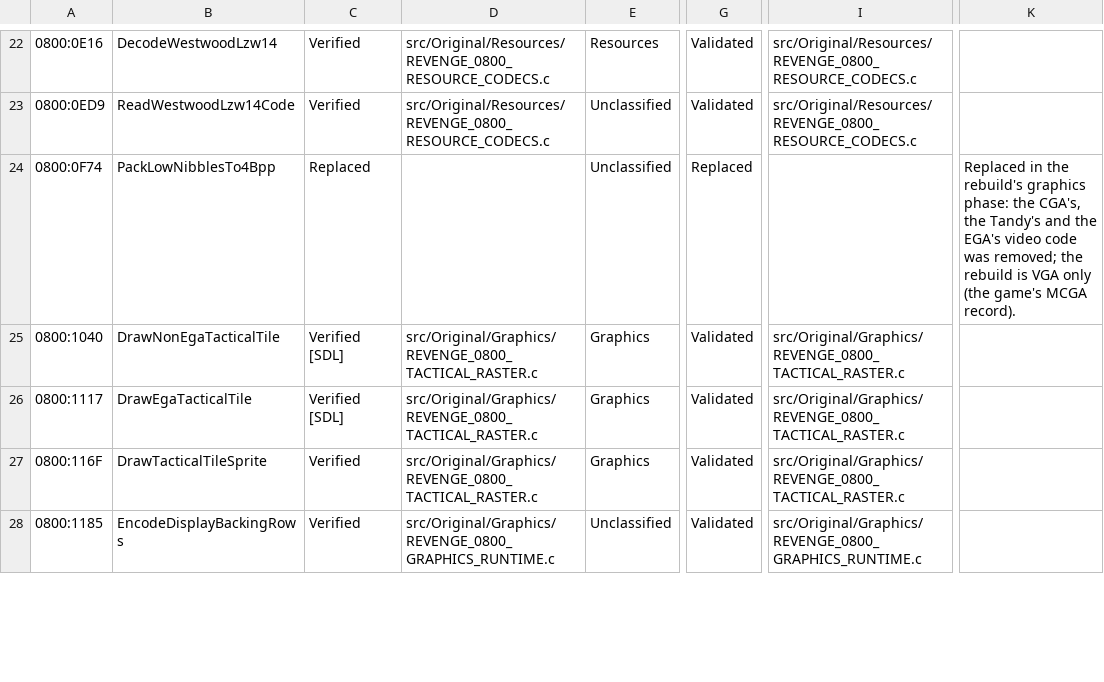
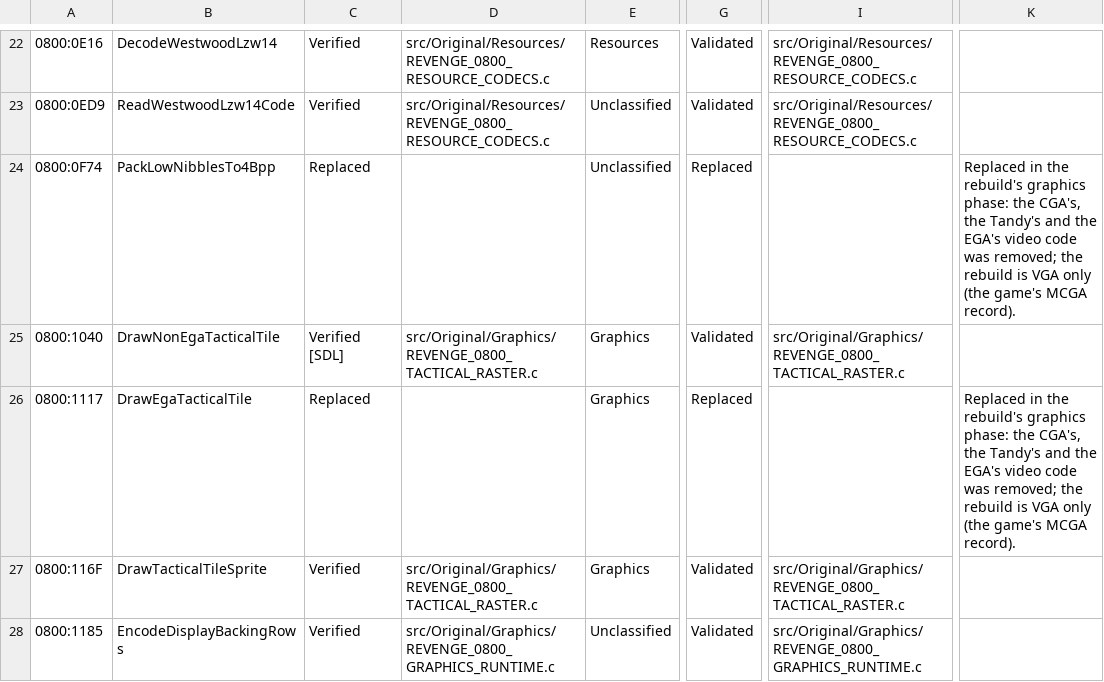
Before and after one commit to telltaleatheist/revenge-re, a CSV file: docs/SOURCE_CONVERSION_TABLE.csv, drawn as a sheet; only a part is shown, gaps mark what is left out; the diff covers the shown part only; the diff names each change by its address in the sheet, - before the commit and + after, or states it on an @@ line.

Commit message:
video: the other adapters out of the tactical sprites and backing buffers
Removed (now Replaced):
- 0800:09BB, the CGA's composite tactical tile
- 0800:0A2E, the CGA's high sprite tile
- 0800:1117, the EGA's tactical tile
- 0800:264B, the EGA's sprite plane composite
- 0800:30FD, the EGA's encoded sprite decoder
- 0800:129E, the EGA's nibble split for the backing rows

Branches cut:
- PlotPixel (0800:0B07) and DrawNonEgaTacticalTile (1040): the CGA's
  colour tables and two-bit tiles
- DrawCompositeTacticalTile: the EGA's and the CGA's blocks
- DrawCgaTandyEncodedSprite (14B7): the CGA's two-bit masked rows; the
  four-bit rows stay, as 3005:0008 draws every adapter but the EGA
  through them
- EncodeDisplayBackingRows: only the two-byte copy is left
  (0800:11B2-11ED, 11EE-129D)
- BuildPlanarDisplayBackingBuffer: the EGA's sparse encoding
  (2FEA:0024-002D) and the CGA's second pass (2FEA:00B3-00F1)
- DrawClippedSprite (0D73:5743): only the VGA's RLE decoder
- the 2007 callers: 1CC4, 06DF and the CGA's colour step at 15BD
- the campaign driver: the switch to the EGA before a battle
  (0D73:0296-02B0) and back after it (030E-032B), which the settings
  already never chose, and the flag that chose it (DS:83DC, written by
  ApplyVideoConfigOption at 2C7F:06DB and 06F0-06F7)

Kept as the game tests them, picking the VGA's value: the `!= EGA` test
in 3005:009F and in DrawCompositeTacticalTile, and BuildDisplayBackingBuffer's
VGA test (0D73:54B9).

Host side: the A200 offscreen page (video.h, video_bridge.c) is gone.
text_audit_allow.txt loses the CGA dither pairs' line, which no longer
hits.

Tests are cut down to the VGA's paths. No golden moves. Full Mac ctest:
132/132.

```diff
--- a/docs/SOURCE_CONVERSION_TABLE.csv
+++ b/docs/SOURCE_CONVERSION_TABLE.csv
-C26: Verified [SDL]
+C26: Replaced
-D26: src/Original/Graphics/REVENGE_0800_TACTICAL_RASTER.c
+D26: (empty)
-G26: Validated
+G26: Replaced
-I26: src/Original/Graphics/REVENGE_0800_TACTICAL_RASTER.c
+I26: (empty)
-K26: (empty)
+K26: Replaced in the rebuild's graphics phase: the CGA's, the Tandy's and the EGA's video code was removed; the rebuild is VGA only (the game's MCGA record).
```
Also changed, not shown: 25 edited cells elsewhere in this file, docs/METHOD_TABLE.csv, 24 other files.
